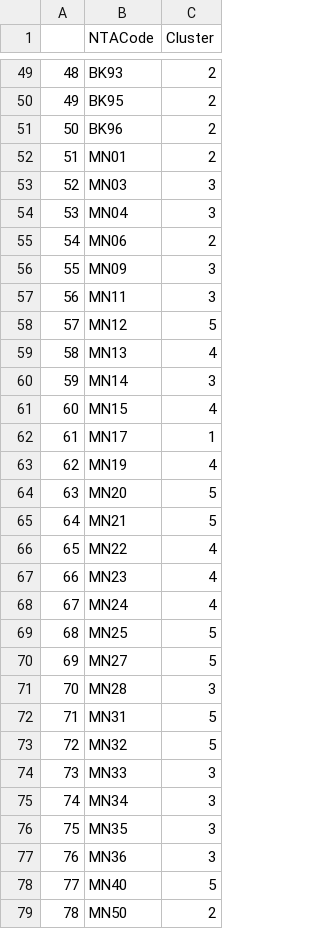
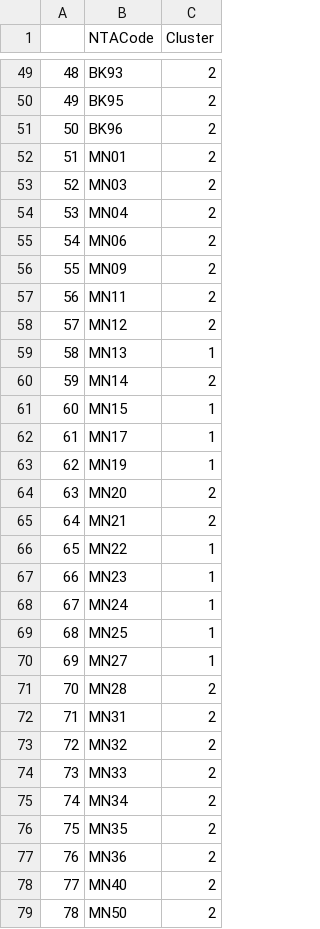
Before and after one commit to lobodemonte/restaurant-scene-ads, a CSV file: data/NYC_Yelp_NTA_Clustered_nonPCA_k2.csv (was data/NYC_Yelp_NTA_Clustered.csv), drawn as a sheet; only a part is shown, gaps mark what is left out; the diff covers the shown part only.

Commit message:
Added PCA and non PCA clustered NTA csv and markdown

```diff
--- a/data/NYC_Yelp_NTA_Clustered.csv
+++ b/data/NYC_Yelp_NTA_Clustered_nonPCA_k2.csv
@@ -52,28 +52,28 @@
 "51","MN01",2
-"52","MN03",3
-"53","MN04",3
+"52","MN03",2
+"53","MN04",2
 "54","MN06",2
-"55","MN09",3
-"56","MN11",3
-"57","MN12",5
-"58","MN13",4
-"59","MN14",3
-"60","MN15",4
+"55","MN09",2
+"56","MN11",2
+"57","MN12",2
+"58","MN13",1
+"59","MN14",2
+"60","MN15",1
 "61","MN17",1
-"62","MN19",4
-"63","MN20",5
-"64","MN21",5
-"65","MN22",4
-"66","MN23",4
-"67","MN24",4
-"68","MN25",5
-"69","MN27",5
-"70","MN28",3
-"71","MN31",5
-"72","MN32",5
-"73","MN33",3
-"74","MN34",3
-"75","MN35",3
-"76","MN36",3
-"77","MN40",5
+"62","MN19",1
+"63","MN20",2
+"64","MN21",2
+"65","MN22",1
+"66","MN23",1
+"67","MN24",1
+"68","MN25",1
+"69","MN27",1
+"70","MN28",2
+"71","MN31",2
+"72","MN32",2
+"73","MN33",2
+"74","MN34",2
+"75","MN35",2
+"76","MN36",2
+"77","MN40",2
 "78","MN50",2
```
Also changed, not shown: 23 edited cells elsewhere in this file, 2 other files.
